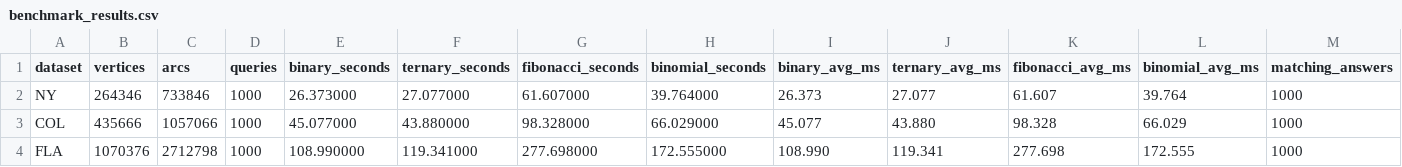
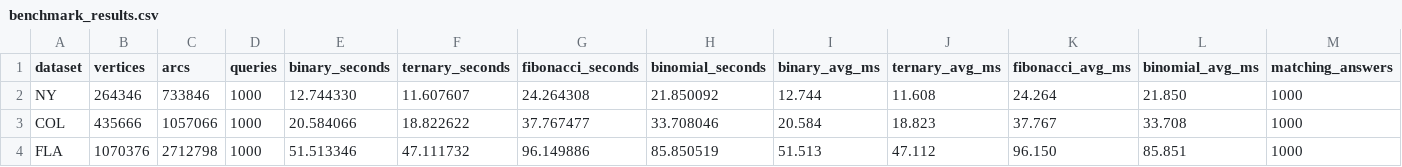
Before and after one commit to Obladi0617/ads_project2_ylb, a CSV file: results/benchmark_results.csv, drawn as a sheet.

Commit message:
Reproduce three local benchmark rounds and refresh report

```diff
--- a/results/benchmark_results.csv
+++ b/results/benchmark_results.csv
@@ -1,4 +1,4 @@
 dataset,vertices,arcs,queries,binary_seconds,ternary_seconds,fibonacci_seconds,binomial_seconds,binary_avg_ms,ternary_avg_ms,fibonacci_avg_ms,binomial_avg_ms,matching_answers
-NY,264346,733846,1000,26.373000,27.077000,61.607000,39.764000,26.373,27.077,61.607,39.764,1000
-COL,435666,1057066,1000,45.077000,43.880000,98.328000,66.029000,45.077,43.880,98.328,66.029,1000
-FLA,1070376,2712798,1000,108.990000,119.341000,277.698000,172.555000,108.990,119.341,277.698,172.555,1000
+NY,264346,733846,1000,12.744330,11.607607,24.264308,21.850092,12.744,11.608,24.264,21.850,1000
+COL,435666,1057066,1000,20.584066,18.822622,37.767477,33.708046,20.584,18.823,37.767,33.708,1000
+FLA,1070376,2712798,1000,51.513346,47.111732,96.149886,85.850519,51.513,47.112,96.150,85.851,1000
```
Also changed, not shown: 15 other files.
